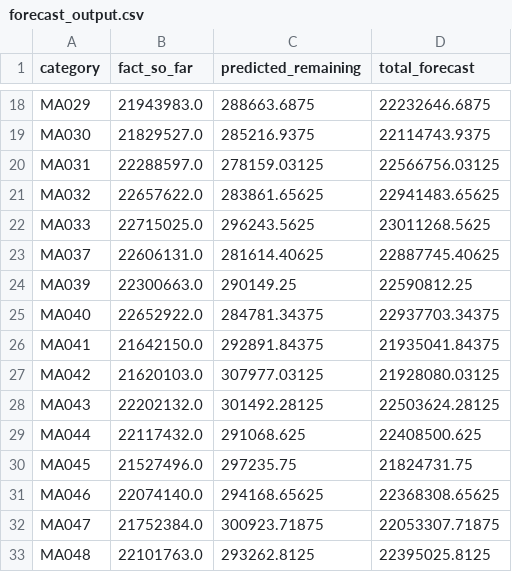
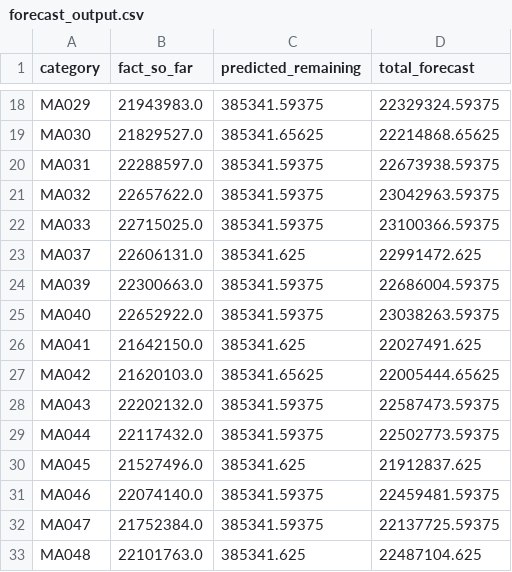
Before and after one commit to Nikc-mk/predict_sales, a CSV file: forecast_output.csv, drawn as a sheet; only a part is shown, gaps mark what is left out; the diff covers the shown part only; the diff names each change by its address in the sheet, - before the commit and + after, or states it on an @@ line.

```diff
--- a/forecast_output.csv
+++ b/forecast_output.csv
-C18 (predicted_remaining): 288663.6875
+C18 (predicted_remaining): 385341.59375
-D18 (total_forecast): 22232646.6875
+D18 (total_forecast): 22329324.59375
-C19 (predicted_remaining): 285216.9375
+C19 (predicted_remaining): 385341.65625
-D19 (total_forecast): 22114743.9375
+D19 (total_forecast): 22214868.65625
-C20 (predicted_remaining): 278159.03125
+C20 (predicted_remaining): 385341.59375
-D20 (total_forecast): 22566756.03125
+D20 (total_forecast): 22673938.59375
-C21 (predicted_remaining): 283861.65625
+C21 (predicted_remaining): 385341.59375
-D21 (total_forecast): 22941483.65625
+D21 (total_forecast): 23042963.59375
-C22 (predicted_remaining): 296243.5625
+C22 (predicted_remaining): 385341.59375
-D22 (total_forecast): 23011268.5625
+D22 (total_forecast): 23100366.59375
-C23 (predicted_remaining): 281614.40625
+C23 (predicted_remaining): 385341.625
-D23 (total_forecast): 22887745.40625
+D23 (total_forecast): 22991472.625
-C24 (predicted_remaining): 290149.25
+C24 (predicted_remaining): 385341.59375
-D24 (total_forecast): 22590812.25
+D24 (total_forecast): 22686004.59375
-C25 (predicted_remaining): 284781.34375
+C25 (predicted_remaining): 385341.59375
-D25 (total_forecast): 22937703.34375
+D25 (total_forecast): 23038263.59375
-C26 (predicted_remaining): 292891.84375
+C26 (predicted_remaining): 385341.625
-D26 (total_forecast): 21935041.84375
+D26 (total_forecast): 22027491.625
-C27 (predicted_remaining): 307977.03125
+C27 (predicted_remaining): 385341.65625
-D27 (total_forecast): 21928080.03125
+D27 (total_forecast): 22005444.65625
-C28 (predicted_remaining): 301492.28125
+C28 (predicted_remaining): 385341.59375
-D28 (total_forecast): 22503624.28125
+D28 (total_forecast): 22587473.59375
-C29 (predicted_remaining): 291068.625
+C29 (predicted_remaining): 385341.59375
-D29 (total_forecast): 22408500.625
+D29 (total_forecast): 22502773.59375
-C30 (predicted_remaining): 297235.75
+C30 (predicted_remaining): 385341.625
-D30 (total_forecast): 21824731.75
+D30 (total_forecast): 21912837.625
-C31 (predicted_remaining): 294168.65625
+C31 (predicted_remaining): 385341.59375
-D31 (total_forecast): 22368308.65625
+D31 (total_forecast): 22459481.59375
-C32 (predicted_remaining): 300923.71875
+C32 (predicted_remaining): 385341.59375
-D32 (total_forecast): 22053307.71875
+D32 (total_forecast): 22137725.59375
-C33 (predicted_remaining): 293262.8125
+C33 (predicted_remaining): 385341.625
-D33 (total_forecast): 22395025.8125
+D33 (total_forecast): 22487104.625
```
Also changed, not shown: 86 edited cells elsewhere in this file, 2 other files.
